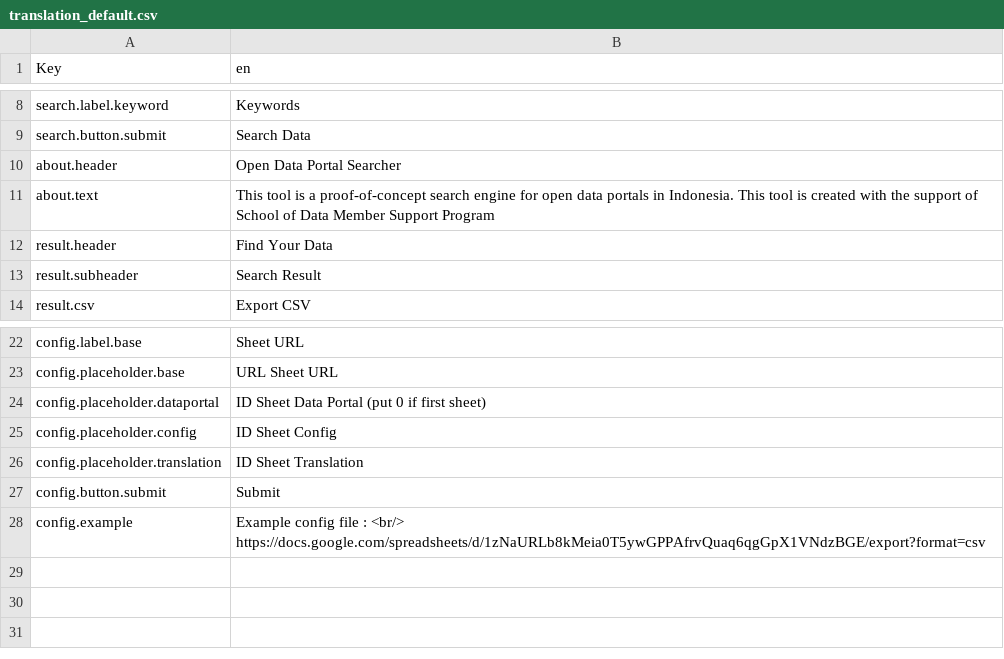
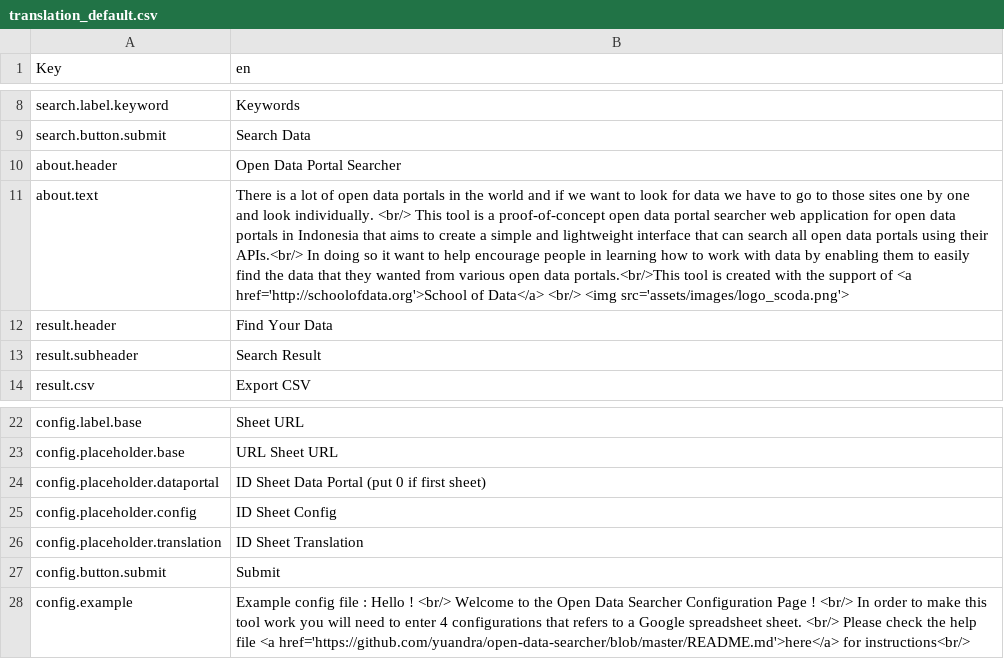
Before and after one commit to yuandra/open-data-searcher, a CSV file: public/data/translation_default.csv, drawn as a sheet; only a part is shown, gaps mark what is left out; the diff names each change by its address in the sheet, - before the commit and + after, or states it on an @@ line.

Commit message:
- added readme.md - bugfixes

```diff
--- a/public/data/translation_default.csv
+++ b/public/data/translation_default.csv
-B11 (en): This tool is a proof-of-concept search engine for open data portals in Indonesia. This tool is created with the support of School of Data Member Support Program
+B11 (en): There is a lot of open data portals in the world and if we want to look for data we have to go to those sites one by one and look individually. <br/> This tool is a proof-of-concept open data portal searcher web application for open data portals in Indonesia that aims to create a simple and lightweight interface that can search all open data portals using their APIs.<br/> In doing so it want to help encourage people in learning how to work with data by enabling them to easily find the data that they wanted from various open data portals.<br/>This tool is created with the support of <a href='http://schoolofdata.org'>School of Data</a> <br/> <img src='assets/images/logo_scoda.png'>
-B28 (en): …file : <br/> https://docs.google.com/spreadsheets/d/1zNaURLb8kMeia0T5ywGPPAfrvQuaq6qgGpX1VNdzBGE/export?format=csv
+B28 (en): …file : Hello ! <br/> Welcome to the Open Data Searcher Configuration Page ! <br/> In order to make this tool work you will need to enter 4 configurations that refers to a Google spreadsheet sheet. <br/> Please check the help file <a href='https://github.com/yuandra/open-data-searcher/blob/master/README.md'>here</a> for instructions<br/>
```
Also changed, not shown: 18 other files.
